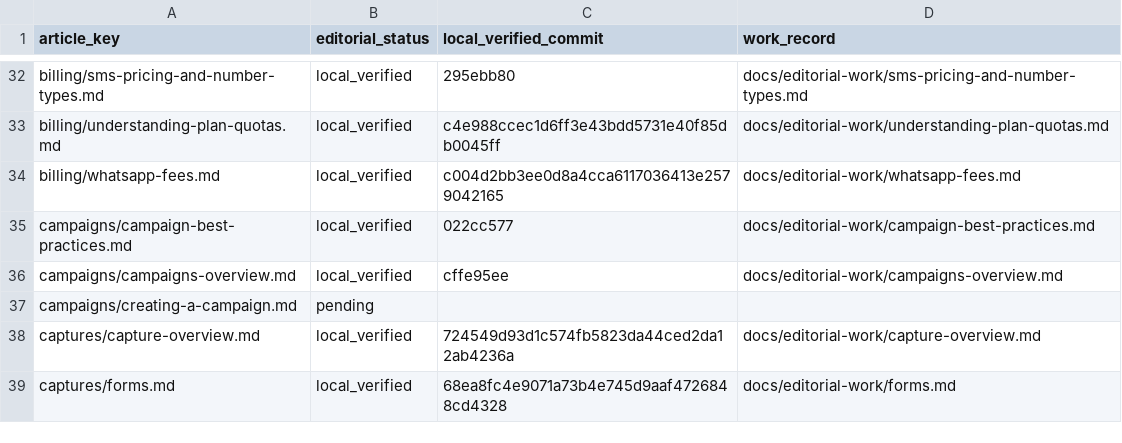
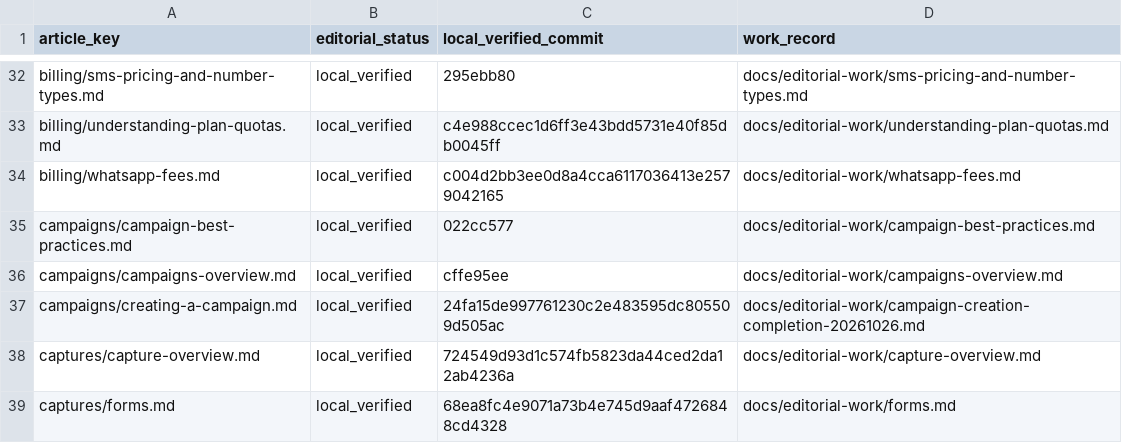
Before and after one commit to hellotext/help, a CSV file: docs/editorial-work/progress.csv, drawn as a sheet; only a part is shown, gaps mark what is left out.

Commit message:
Record verified campaign creation guide inventory

```diff
--- a/docs/editorial-work/progress.csv
+++ b/docs/editorial-work/progress.csv
@@ -36,3 +36,3 @@ campaigns/campaign-best-practices.md,local_verified,022cc577,docs/editorial-work
 campaigns/campaigns-overview.md,local_verified,cffe95ee,docs/editorial-work/campaigns-overview.md
-campaigns/creating-a-campaign.md,pending,,
+campaigns/creating-a-campaign.md,local_verified,24fa15de997761230c2e483595dc805509d505ac,docs/editorial-work/campaign-creation-completion-20261026.md
 captures/capture-overview.md,local_verified,724549d93d1c574fb5823da44ced2da12ab4236a,docs/editorial-work/capture-overview.md
```
Also changed, not shown: 2 other files.
